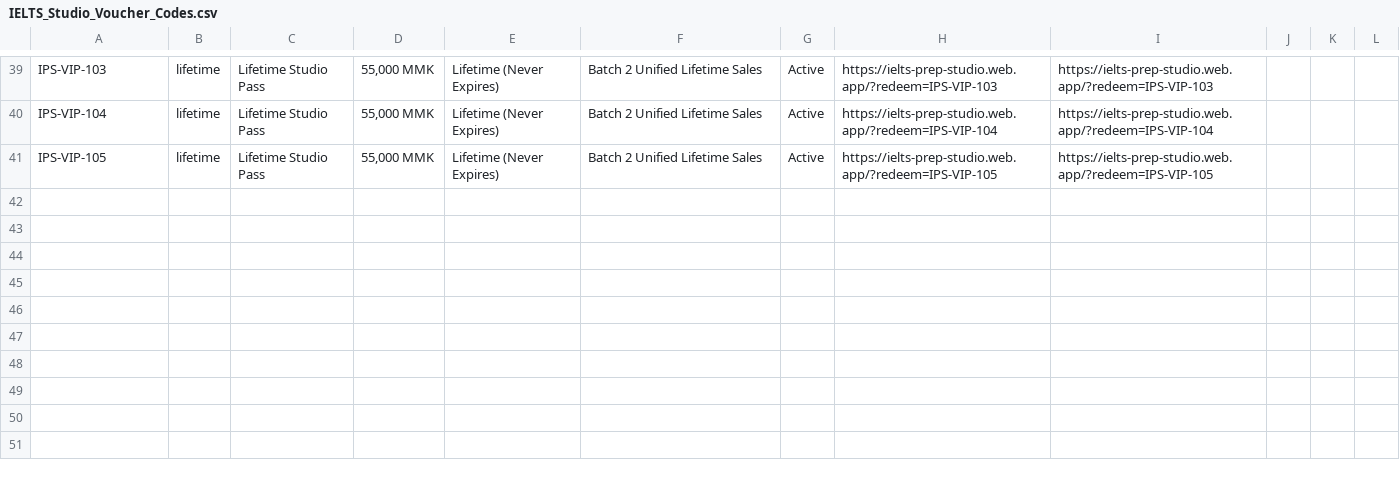
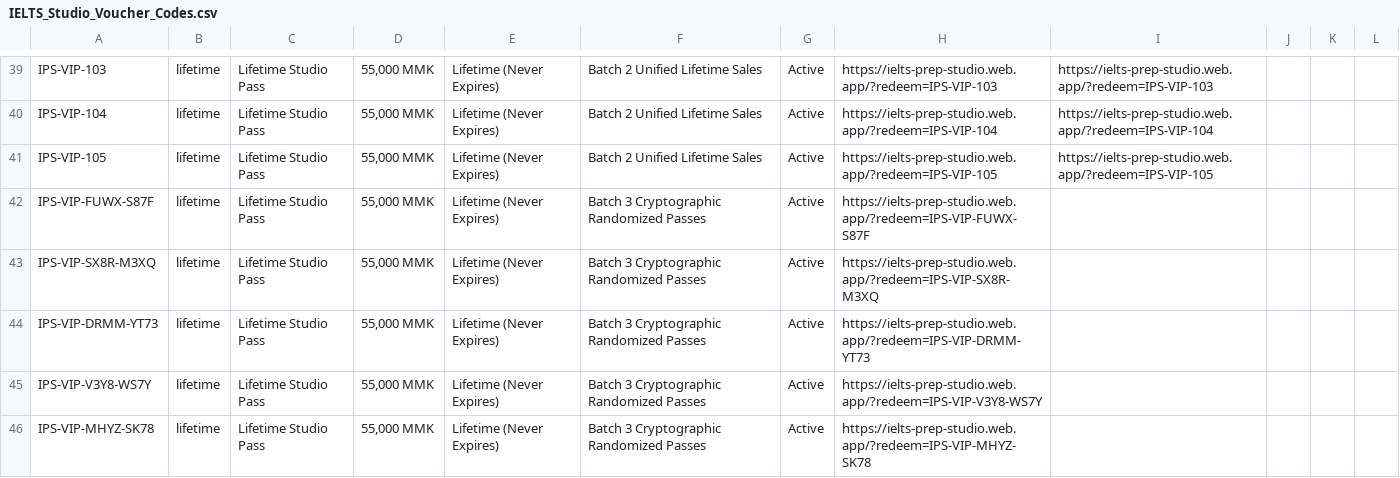
Before and after one commit to Hugokami/ielts-prep-studio, a CSV file: IELTS_Studio_Voucher_Codes.csv, drawn as a sheet; only a part is shown, gaps mark what is left out; the diff names each change by its address in the sheet, - before the commit and + after, or states it on an @@ line.

Commit message:
feat(vip): implement cryptographically randomized voucher codes and auto-replenishment engine

```diff
--- a/IELTS_Studio_Voucher_Codes.csv
+++ b/IELTS_Studio_Voucher_Codes.csv
+row 42: IPS-VIP-FUWX-S87F | lifetime | Lifetime Studio Pass | 55,000 MMK | Lifetime (Never Expires) | Batch 3 Cryptographic Randomized Passes | Active | https://ielts-prep-studio.web.app/?redeem=IPS-VIP-FUWX-S87F
+row 43: IPS-VIP-SX8R-M3XQ | lifetime | Lifetime Studio Pass | 55,000 MMK | Lifetime (Never Expires) | Batch 3 Cryptographic Randomized Passes | Active | https://ielts-prep-studio.web.app/?redeem=IPS-VIP-SX8R-M3XQ
+row 44: IPS-VIP-DRMM-YT73 | lifetime | Lifetime Studio Pass | 55,000 MMK | Lifetime (Never Expires) | Batch 3 Cryptographic Randomized Passes | Active | https://ielts-prep-studio.web.app/?redeem=IPS-VIP-DRMM-YT73
+row 45: IPS-VIP-V3Y8-WS7Y | lifetime | Lifetime Studio Pass | 55,000 MMK | Lifetime (Never Expires) | Batch 3 Cryptographic Randomized Passes | Active | https://ielts-prep-studio.web.app/?redeem=IPS-VIP-V3Y8-WS7Y
+row 46: IPS-VIP-MHYZ-SK78 | lifetime | Lifetime Studio Pass | 55,000 MMK | Lifetime (Never Expires) | Batch 3 Cryptographic Randomized Passes | Active | https://ielts-prep-studio.web.app/?redeem=IPS-VIP-MHYZ-SK78
```
Also changed, not shown: 7 other files.
